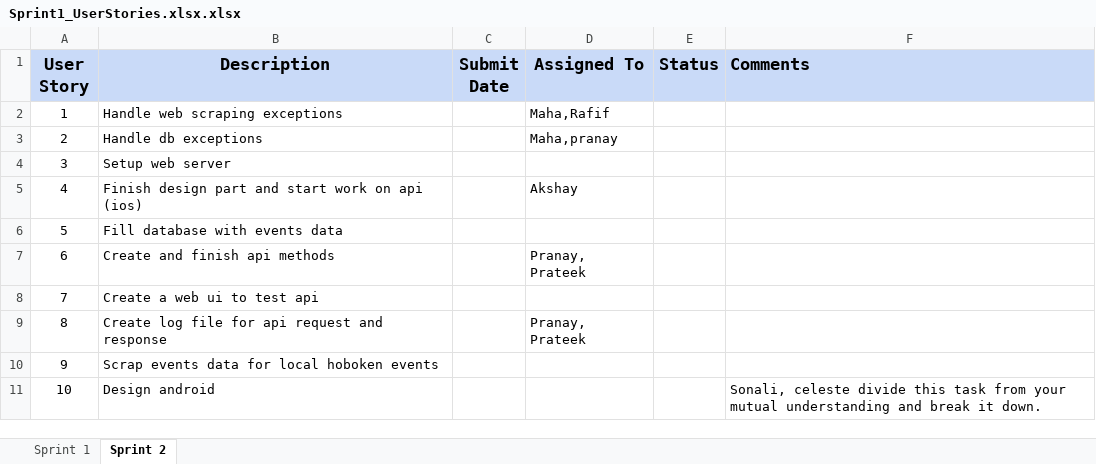
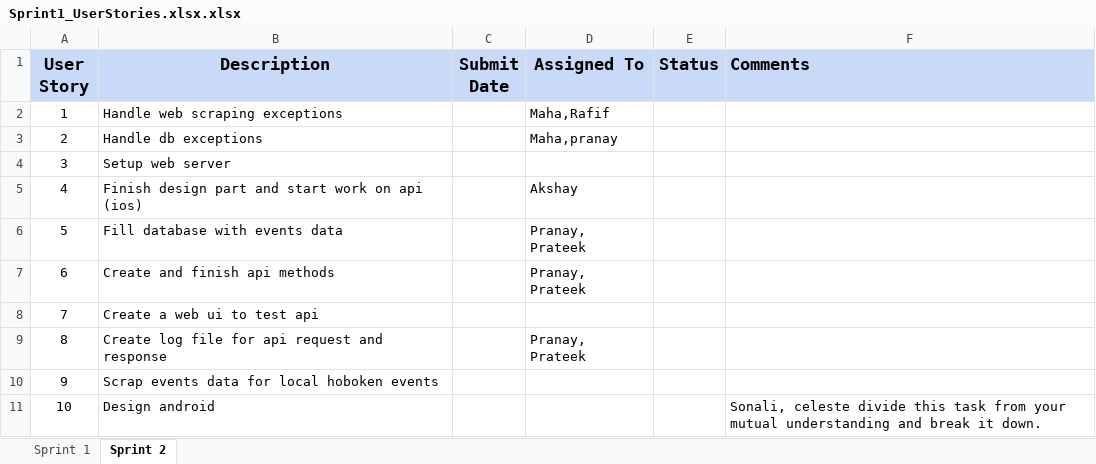
Before and after one commit to akshya672222/SSW690, an Excel workbook: Sprint1_UserStories.xlsx.xlsx, sheet Sprint 2, drawn as a sheet; values as stored, in another font and other column widths than the file's, no borders; the diff names each change by its address in the sheet, - before the commit and + after, or states it on an @@ line.

Commit message:
DB events task updated
Sprint 2

```diff
--- a/Sprint1_UserStories.xlsx.xlsx (sheet Sprint 2)
+++ b/Sprint1_UserStories.xlsx.xlsx (sheet Sprint 2)
-D6 (Assigned To): (empty)
+D6 (Assigned To): Pranay, Prateek
```
Also changed, not shown: charts or pictures.
